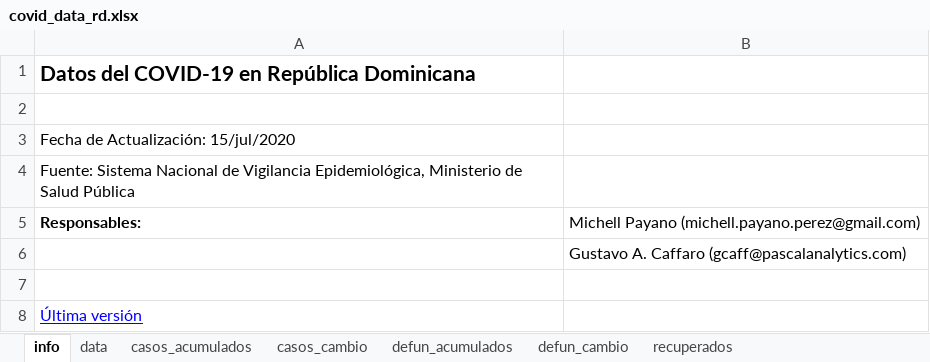
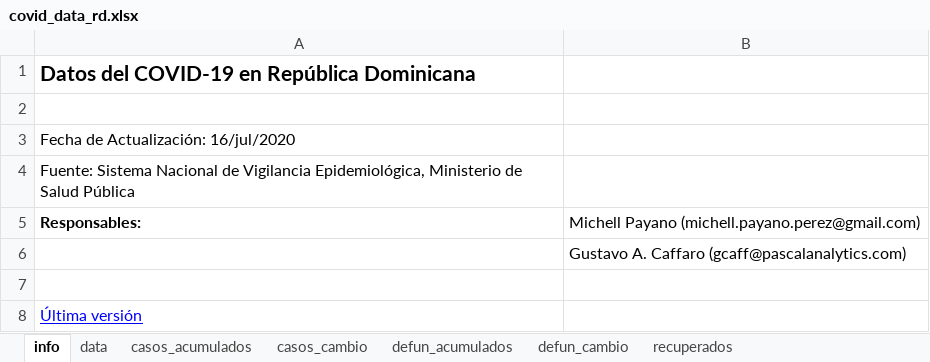
Before and after one commit to gcaff/COVID19-RD, an Excel workbook: data/covid_data_rd.xlsx, sheet info, drawn as a sheet; values as stored, in another font and other column widths than the file's, no borders; the diff names each change by its address in the sheet, - before the commit and + after, or states it on an @@ line.

```diff
--- a/data/covid_data_rd.xlsx (sheet info)
+++ b/data/covid_data_rd.xlsx (sheet info)
-A3: Fecha de Actualización: 15/jul/2020
+A3: Fecha de Actualización: 16/jul/2020
```
Also changed, not shown: sheet data, sheet recuperados, sheet defun_cambio, sheet casos_cambio, sheet defun_acumulados, sheet casos_acumulados, 1 other file.
